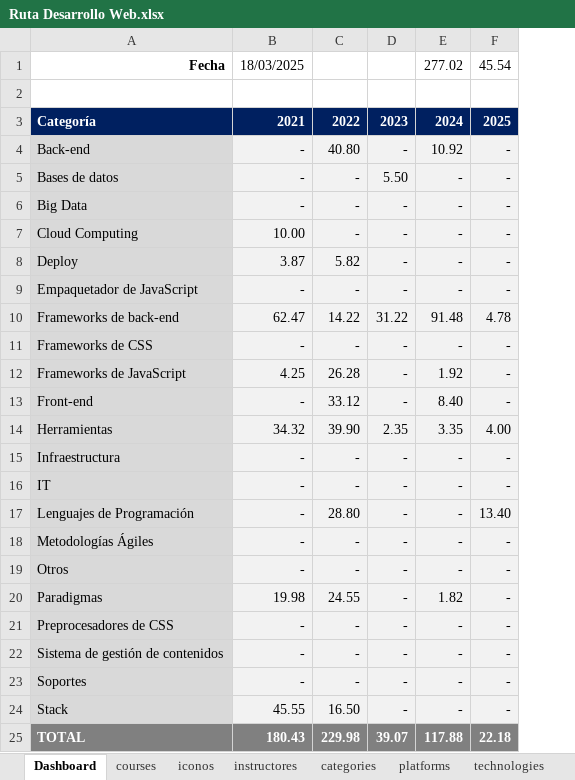
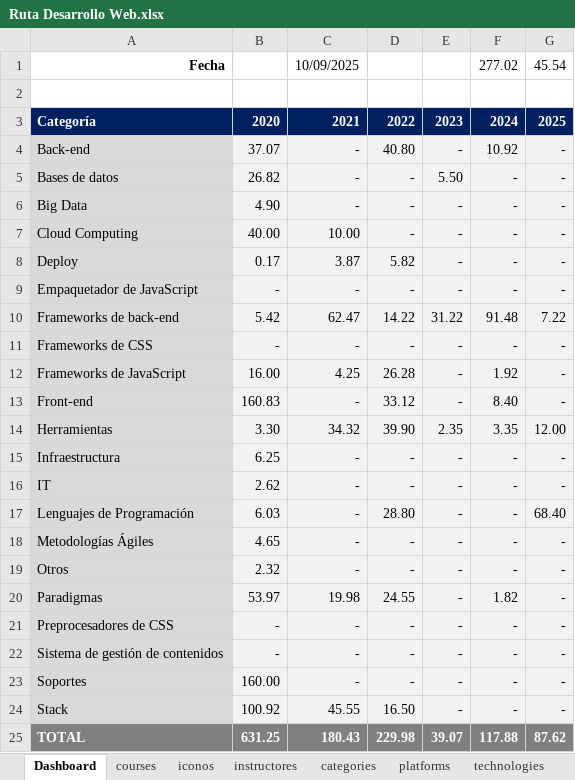
Before and after one commit to petrix12/cvpetrix2022, an Excel workbook: 00soportes/Ruta Desarrollo Web.xlsx, sheet Dashboard, drawn as a sheet; values as stored, in another font and other column widths than the file's, no borders; addresses are those after the commit; the diff names each change by its address in the sheet, - before the commit and + after, or states it on an @@ line.

```diff
--- a/00soportes/Ruta Desarrollo Web.xlsx (sheet Dashboard)
+++ b/00soportes/Ruta Desarrollo Web.xlsx (sheet Dashboard)
+column B, rows 3-25: 2020 | 37.07 | 26.82 | 4.90 | 40.00 | 0.17 | - | 5.42 | - | 16.00 | 160.83 | 3.30 | 6.25 | 2.62 | 6.03 | 4.65 | 2.32 | 53.97 | - | - | 160.00 | 100.92 | 631.25
-C1: 18/03/2025
+C1: 10/09/2025
-G10: 4.78
+G10: 7.22
-G14: 4.00
+G14: 12.00
-G17: 13.40
+G17: 68.40
-G25: 22.18
+G25: 87.62
```
Also changed, not shown: sheet courses, sheet categories, sheet technologies, sheet instructores, formulas that keep their value, hidden cells, 00soportes/Tiempos.xlsx, 13 other files.
